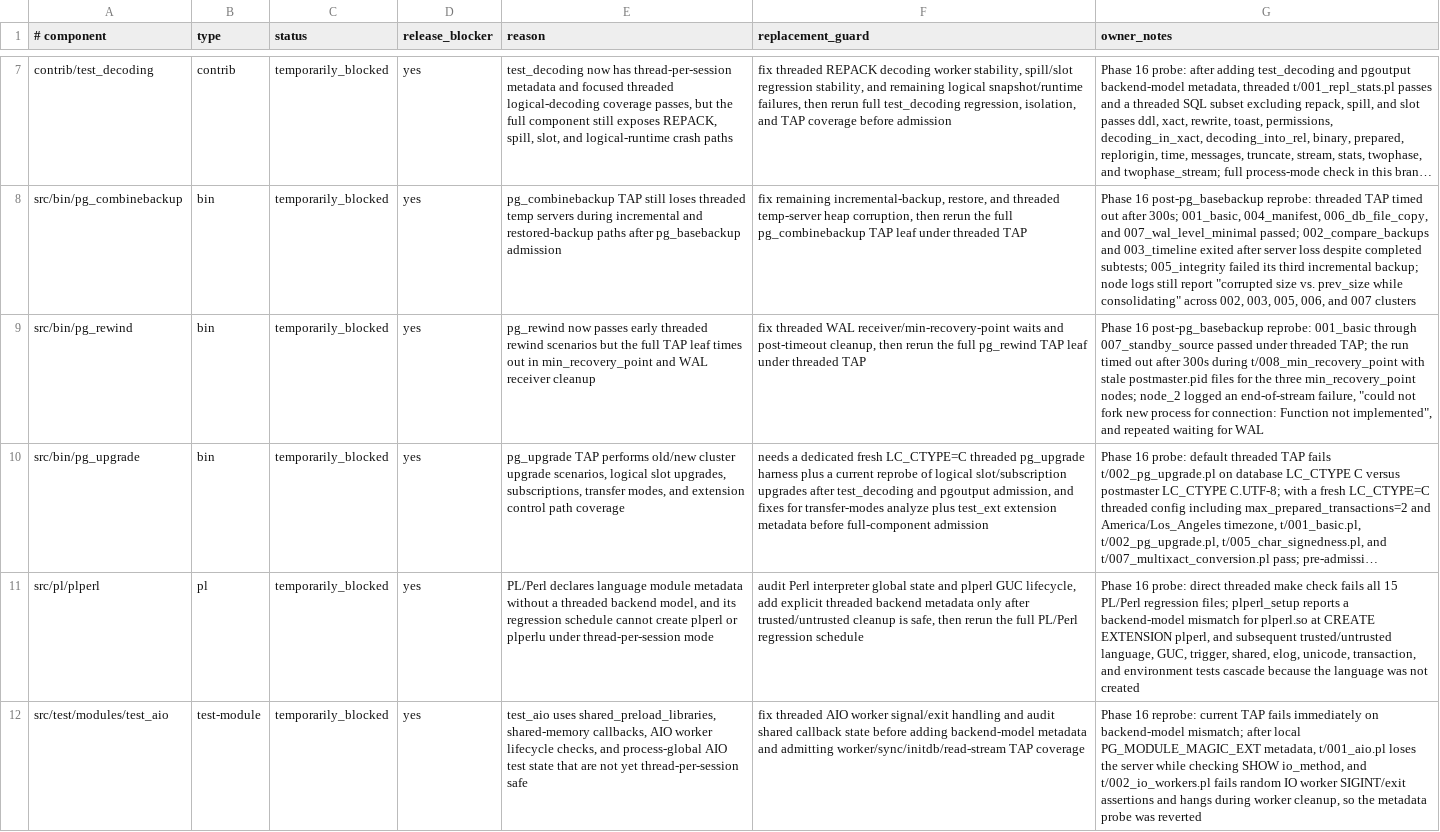
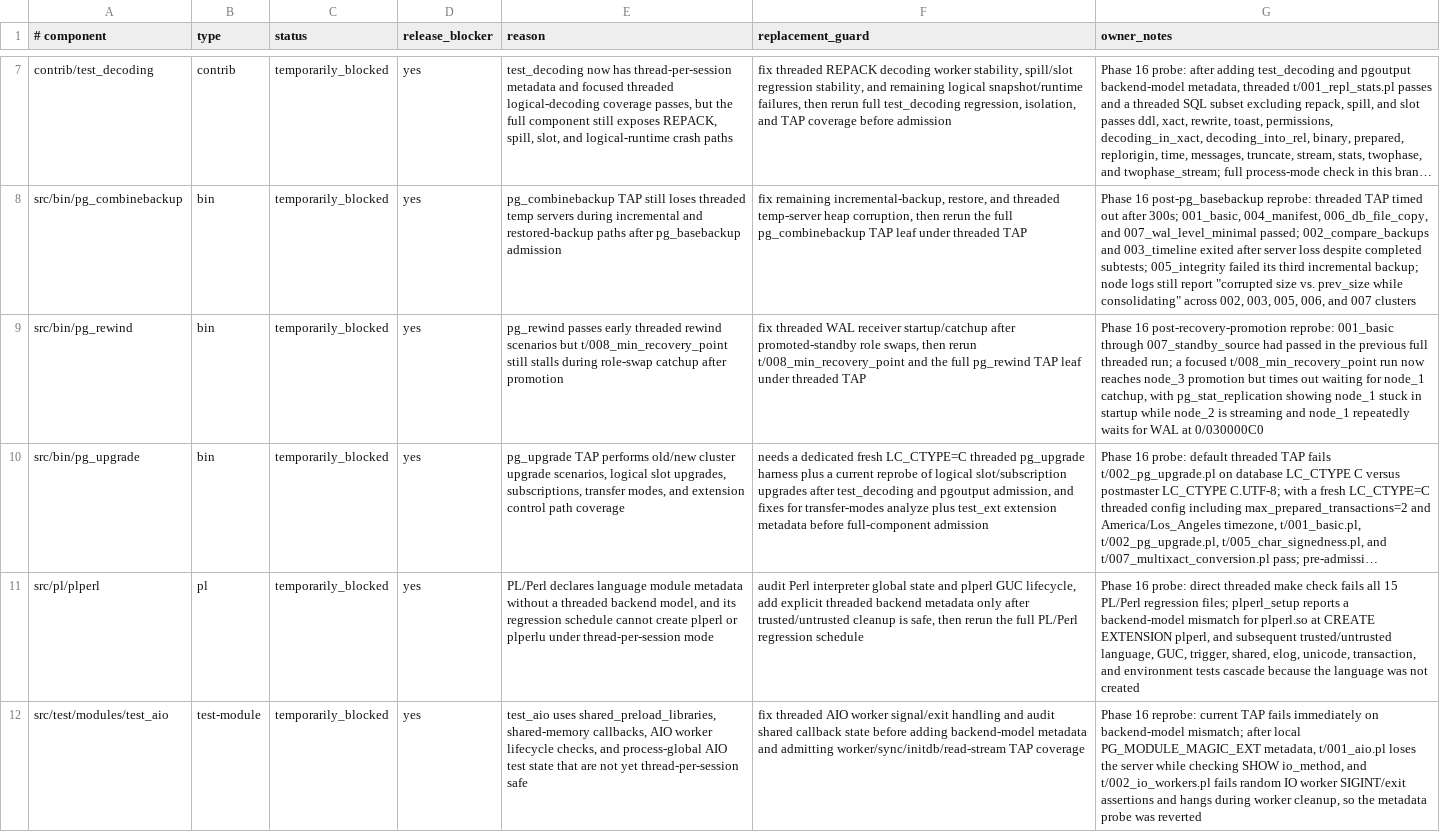
Before and after one commit to samwillis/multithreaded-postgres, a TSV file: plan_docs/MULTITHREADED_PHASE16_EXCLUSIONS.tsv, drawn as a sheet; only a part is shown, gaps mark what is left out; long unchanged cells end in …; the diff names each change by its address in the sheet, - before the commit and + after, or states it on an @@ line.

Commit message:
Refresh pg_rewind threaded blocker

```diff
--- a/plan_docs/MULTITHREADED_PHASE16_EXCLUSIONS.tsv
+++ b/plan_docs/MULTITHREADED_PHASE16_EXCLUSIONS.tsv
-E9 (reason): pg_rewind now passes early threaded rewind scenarios but the full TAP leaf times out in min_recovery_point and WAL receiver cleanup
+E9 (reason): pg_rewind passes early threaded rewind scenarios but t/008_min_recovery_point still stalls during role-swap catchup after promotion
-F9 (replacement_guard): …threaded WAL receiver/min-recovery-point waits and post-timeout cleanup, then rerun the full…
+F9 (replacement_guard): …threaded WAL receiver startup/catchup after promoted-standby role swaps, then rerun t/008_min_recovery_point and the full…
-G9 (owner_notes): Phase 16 post-pg_basebackup reprobe: 001_basic through 007_standby_source passed under threaded TAP; the run timed out after 300s during t/008_min_recovery_point with stale postmaster.pid files for the three min_recovery_point nodes; node_2 logged an end-of-stream failure, "could not fork new process for connection: Function not implemented", and repeated waiting for WAL
+G9 (owner_notes): Phase 16 post-recovery-promotion reprobe: 001_basic through 007_standby_source had passed in the previous full threaded run; a focused t/008_min_recovery_point run now reaches node_3 promotion but times out waiting for node_1 catchup, with pg_stat_replication showing node_1 stuck in startup while node_2 is streaming and node_1 repeatedly waits for WAL at 0/030000C0
```
